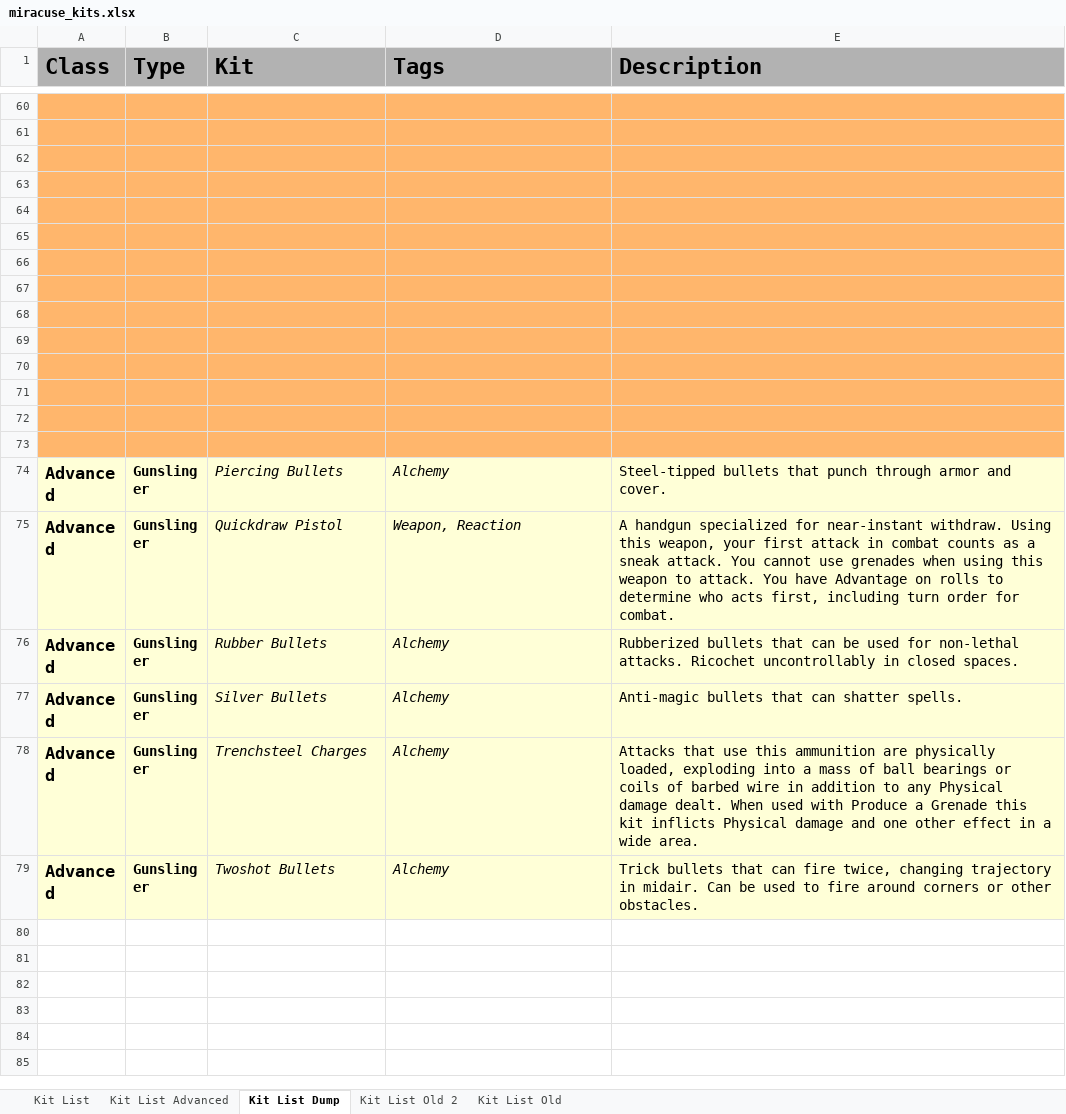
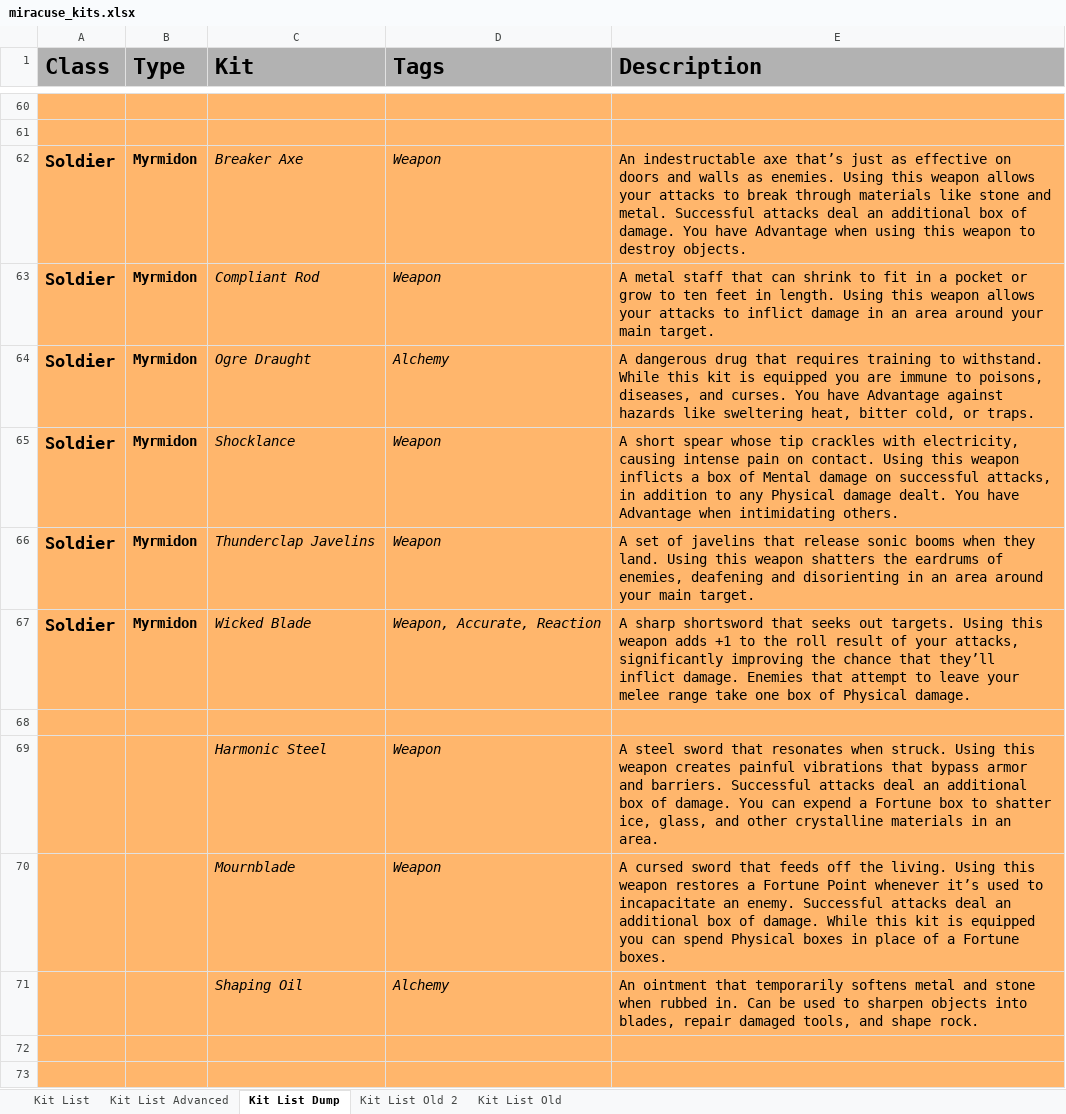
Before and after one commit to miracuse/miracuse.github.io, an Excel workbook: miracuse_kits.xlsx, sheet Kit List Dump, drawn as a sheet; only a part is shown, gaps mark what is left out; the shorter side is filled out with more unchanged rows; values as stored, in another font and other column widths than the file's, no borders; charts and pictures not drawn; removed rows and columns are numbered as before the commit, all else as after; the diff names each change by its address in the sheet, - before the commit and + after, or states it on an @@ line.

```diff
--- a/miracuse_kits.xlsx (sheet Kit List Dump)
+++ b/miracuse_kits.xlsx (sheet Kit List Dump)
+row 62: Soldier | Myrmidon | Breaker Axe | Weapon | An indestructable axe that’s just as effective on doors and walls as enemies. Using this weapon allows your attacks to break through materials like stone and metal. Successful attacks deal an additional box of damage. You have Advantage when using this weapon to destroy objects.
+row 63: Soldier | Myrmidon | Compliant Rod | Weapon | A metal staff that can shrink to fit in a pocket or grow to ten feet in length. Using this weapon allows your attacks to inflict damage in an area around your main target.
+row 64: Soldier | Myrmidon | Ogre Draught | Alchemy | A dangerous drug that requires training to withstand. While this kit is equipped you are immune to poisons, diseases, and curses. You have Advantage against hazards like sweltering heat, bitter cold, or traps.
+row 65: Soldier | Myrmidon | Shocklance | Weapon | A short spear whose tip crackles with electricity, causing intense pain on contact. Using this weapon inflicts a box of Mental damage on successful attacks, in addition to any Physical damage dealt. You have Advantage when intimidating others.
+row 66: Soldier | Myrmidon | Thunderclap Javelins | Weapon | A set of javelins that release sonic booms when they land. Using this weapon shatters the eardrums of enemies, deafening and disorienting in an area around your main target.
+row 67: Soldier | Myrmidon | Wicked Blade | Weapon, Accurate, Reaction | A sharp shortsword that seeks out targets. Using this weapon adds +1 to the roll result of your attacks, significantly improving the chance that they’ll inflict damage. Enemies that attempt to leave your melee range take one box of Physical damage.
-row 69: (empty)
+row 69:  |  | Harmonic Steel | Weapon | A steel sword that resonates when struck. Using this weapon creates painful vibrations that bypass armor and barriers. Successful attacks deal an additional box of damage. You can expend a Fortune box to shatter ice, glass, and other crystalline materials in an area.
-row 70: (empty)
+row 70:  |  | Mournblade | Weapon | A cursed sword that feeds off the living. Using this weapon restores a Fortune Point whenever it’s used to incapacitate an enemy. Successful attacks deal an additional box of damage. While this kit is equipped you can spend Physical boxes in place of a Fortune boxes.
-row 71: (empty)
+row 71:  |  | Shaping Oil | Alchemy | An ointment that temporarily softens metal and stone when rubbed in. Can be used to sharpen objects into blades, repair damaged tools, and shape rock.
-row 66: (empty)
-row 67: (empty)
-row 68: (empty)
-row 69: (empty)
-row 70: (empty)
-row 71: (empty)
```
Also changed, not shown: sheet Kit List, sheet Kit List Advanced, 9 other files.
